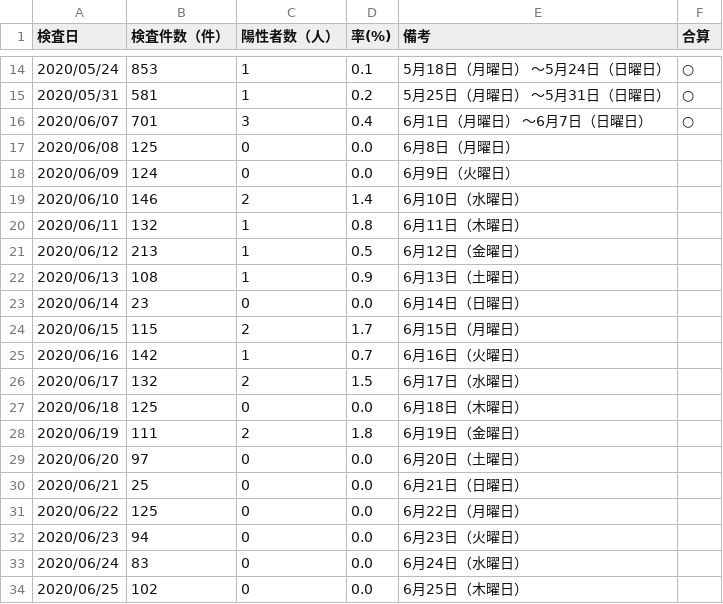
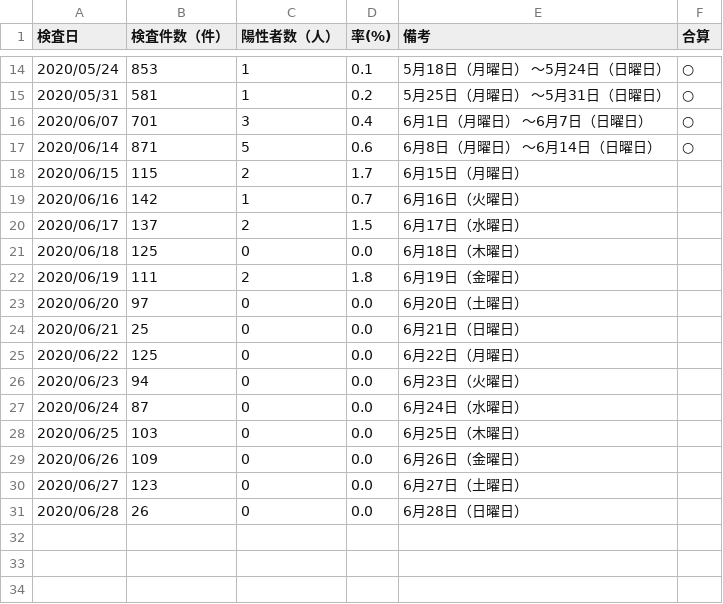
Before and after one commit to yoshitaka7/covid19, a CSV file: inspections_summary.csv, drawn as a sheet; only a part is shown, gaps mark what is left out.

```diff
--- a/inspections_summary.csv
+++ b/inspections_summary.csv
@@ -16,12 +16,6 @@
 2020/06/07,701,3,0.4,6月1日（月曜日） ～6月7日（日曜日）,○
-2020/06/08,125,0,0.0,6月8日（月曜日）,
-2020/06/09,124,0,0.0,6月9日（火曜日）,
-2020/06/10,146,2,1.4,6月10日（水曜日）,
-2020/06/11,132,1,0.8,6月11日（木曜日）,
-2020/06/12,213,1,0.5,6月12日（金曜日）,
-2020/06/13,108,1,0.9,6月13日（土曜日）,
-2020/06/14,23,0,0.0,6月14日（日曜日）,
+2020/06/14,871,5,0.6,6月8日（月曜日） ～6月14日（日曜日）,○
 2020/06/15,115,2,1.7,6月15日（月曜日）,
 2020/06/16,142,1,0.7,6月16日（火曜日）,
-2020/06/17,132,2,1.5,6月17日（水曜日）,
+2020/06/17,137,2,1.5,6月17日（水曜日）,
 2020/06/18,125,0,0.0,6月18日（木曜日）,
@@ -32,3 +26,6 @@
 2020/06/23,94,0,0.0,6月23日（火曜日）,
-2020/06/24,83,0,0.0,6月24日（水曜日）,
-2020/06/25,102,0,0.0,6月25日（木曜日）,
+2020/06/24,87,0,0.0,6月24日（水曜日）,
+2020/06/25,103,0,0.0,6月25日（木曜日）,
+2020/06/26,109,0,0.0,6月26日（金曜日）,
+2020/06/27,123,0,0.0,6月27日（土曜日）,
+2020/06/28,26,0,0.0,6月28日（日曜日）,
```
Also changed, not shown: inspection_persons_summary.csv, 1 other file.
